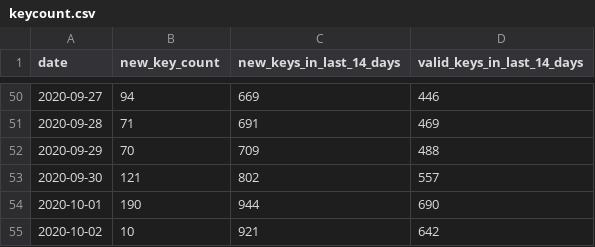
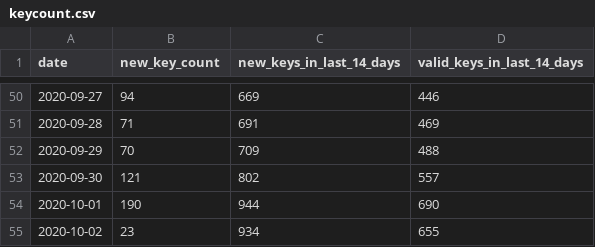
Before and after one commit to sledilnik/cwa-scrape, a CSV file: data/SI/keycount.csv, drawn as a sheet; only a part is shown, gaps mark what is left out.

```diff
--- a/data/SI/keycount.csv
+++ b/data/SI/keycount.csv
@@ -54,2 +54,2 @@ date,new_key_count,new_keys_in_last_14_days,valid_keys_in_last_14_days
 2020-10-01,190,944,690
-2020-10-02,10,921,642
+2020-10-02,23,934,655
```
Also changed, not shown: 4 other files.
